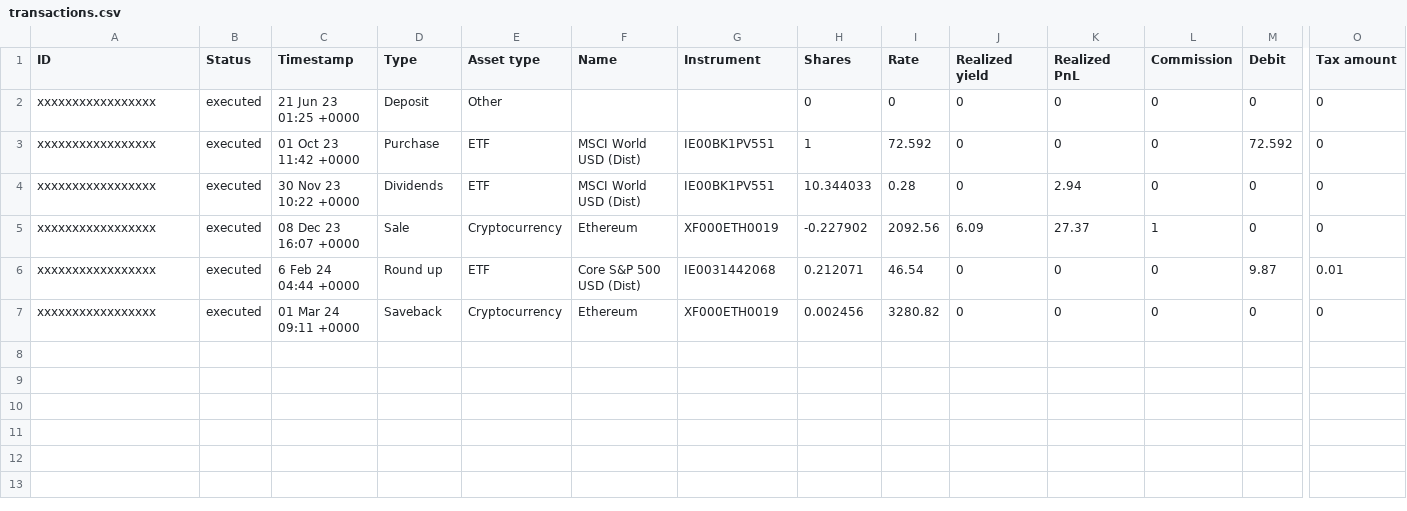
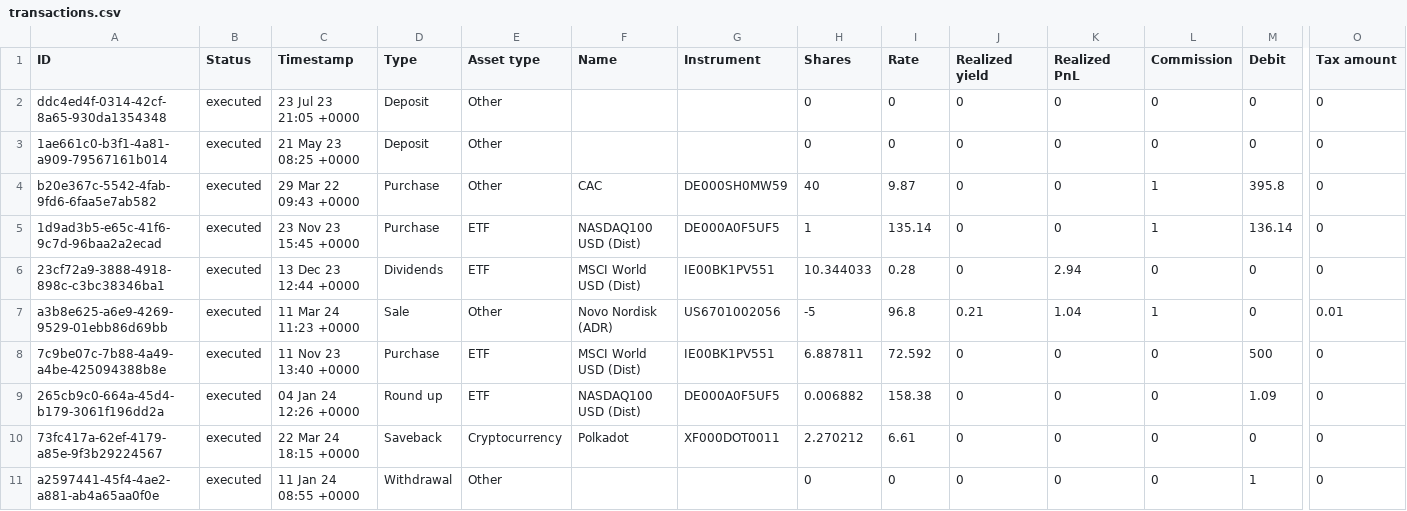
Before and after one commit to dhojayev/traderepublic-portfolio-downloader, a CSV file: assets/transactions.csv, drawn as a sheet; only a part is shown, gaps mark what is left out; removed rows and columns are numbered as before the commit, all else as after; rows hold the shown columns only; the diff names each change by its address in the sheet, - before the commit and + after, or states it on an @@ line.

Commit message:
feature/withdrawal-transaction-support: added support for withdrawal transactions re-enabled downloading transaction details for unsupported transactions for debugging purposes added dynamic example generation

```diff
--- a/assets/transactions.csv
+++ b/assets/transactions.csv
+row 2: ddc4ed4f-0314-42cf-8a65-930da1354348 | executed | 23 Jul 23 21:05 +0000 | Deposit | Other |  |  | 0 | 0 | 0 | 0 | 0 | 0 | 0
-A3 (ID): xxxxxxxxxxxxxxxxx
+A3 (ID): 1ae661c0-b3f1-4a81-a909-79567161b014
-C3 (Timestamp): 21 Jun 23 01:25 +0000
+C3 (Timestamp): 21 May 23 08:25 +0000
+row 4: b20e367c-5542-4fab-9fd6-6faa5e7ab582 | executed | 29 Mar 22 09:43 +0000 | Purchase | Other | CAC | DE000SH0MW59 | 40 | 9.87 | 0 | 0 | 1 | 395.8 | 0
-A5 (ID): xxxxxxxxxxxxxxxxx
+A5 (ID): 1d9ad3b5-e65c-41f6-9c7d-96baa2a2ecad
-C5 (Timestamp): 01 Oct 23 11:42 +0000
+C5 (Timestamp): 23 Nov 23 15:45 +0000
-F5 (Name): MSCI World USD (Dist)
+F5 (Name): NASDAQ100 USD (Dist)
-G5 (Instrument): IE00BK1PV551
+G5 (Instrument): DE000A0F5UF5
-I5 (Rate): 72.592
+I5 (Rate): 135.14
-L5 (Commission): 0
+L5 (Commission): 1
-M5 (Debit): 72.592
+M5 (Debit): 136.14
-A6 (ID): xxxxxxxxxxxxxxxxx
+A6 (ID): 23cf72a9-3888-4918-898c-c3bc38346ba1
-C6 (Timestamp): 30 Nov 23 10:22 +0000
+C6 (Timestamp): 13 Dec 23 12:44 +0000
-row 5: xxxxxxxxxxxxxxxxx | executed | 08 Dec 23 16:07 +0000 | Sale | Cryptocurrency | Ethereum | XF000ETH0019 | -0.227902 | 2092.56 | 6.09 | 27.37 | 1 | 0 | 0
+row 7: a3b8e625-a6e9-4269-9529-01ebb86d69bb | executed | 11 Mar 24 11:23 +0000 | Sale | Other | Novo Nordisk (ADR) | US6701002056 | -5 | 96.8 | 0.21 | 1.04 | 1 | 0 | 0.01
+row 8: 7c9be07c-7b88-4a49-a4be-425094388b8e | executed | 11 Nov 23 13:40 +0000 | Purchase | ETF | MSCI World USD (Dist) | IE00BK1PV551 | 6.887811 | 72.592 | 0 | 0 | 0 | 500 | 0
-A9 (ID): xxxxxxxxxxxxxxxxx
+A9 (ID): 265cb9c0-664a-45d4-b179-3061f196dd2a
-C9 (Timestamp): 6 Feb 24 04:44 +0000
+C9 (Timestamp): 04 Jan 24 12:26 +0000
-F9 (Name): Core S&P 500 USD (Dist)
+F9 (Name): NASDAQ100 USD (Dist)
-G9 (Instrument): IE0031442068
+G9 (Instrument): DE000A0F5UF5
-H9 (Shares): 0.212071
+H9 (Shares): 0.006882
-I9 (Rate): 46.54
+I9 (Rate): 158.38
-M9 (Debit): 9.87
+M9 (Debit): 1.09
-O9 (Tax amount): 0.01
+O9 (Tax amount): 0
-A10 (ID): xxxxxxxxxxxxxxxxx
+A10 (ID): 73fc417a-62ef-4179-a85e-9f3b29224567
-C10 (Timestamp): 01 Mar 24 09:11 +0000
+C10 (Timestamp): 22 Mar 24 18:15 +0000
-F10 (Name): Ethereum
+F10 (Name): Polkadot
-G10 (Instrument): XF000ETH0019
+G10 (Instrument): XF000DOT0011
-H10 (Shares): 0.002456
+H10 (Shares): 2.270212
-I10 (Rate): 3280.82
+I10 (Rate): 6.61
+row 11: a2597441-45f4-4ae2-a881-ab4a65aa0f0e | executed | 11 Jan 24 08:55 +0000 | Withdrawal | Other |  |  | 0 | 0 | 0 | 0 | 0 | 1 | 0
```
Also changed, not shown: 11 other files.
